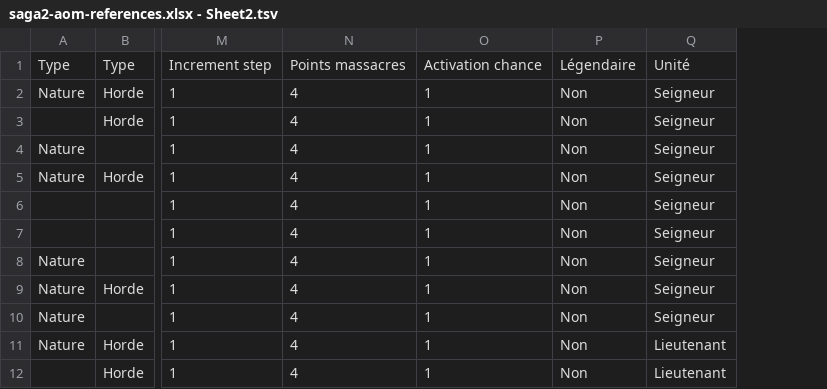
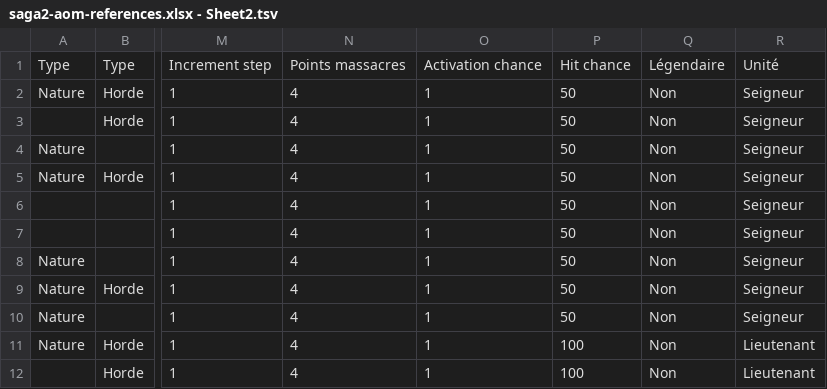
Before and after one commit to czuger/saga-campaign, a TSV file: work/saga2-aom-references.xlsx - Sheet2.tsv, drawn as a sheet; only a part is shown, gaps mark what is left out; the diff names each change by its address in the sheet, - before the commit and + after, or states it on an @@ line.

```diff
--- a/work/saga2-aom-references.xlsx - Sheet2.tsv
+++ b/work/saga2-aom-references.xlsx - Sheet2.tsv
+column P, rows 1-12: Hit chance | 50 | 50 | 50 | 50 | 50 | 50 | 50 | 50 | 50 | 100 | 100
```
Also changed, not shown: 3 other files.
